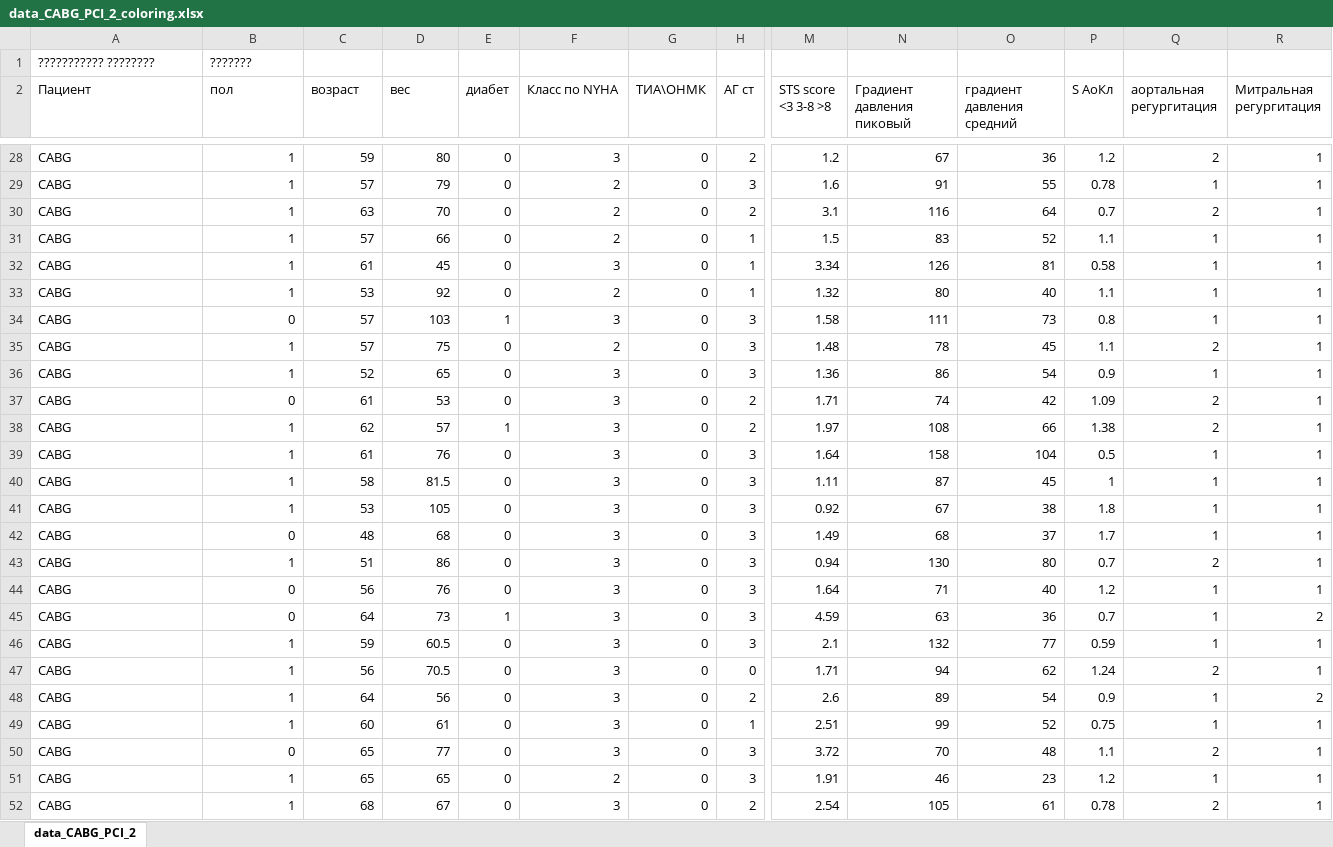
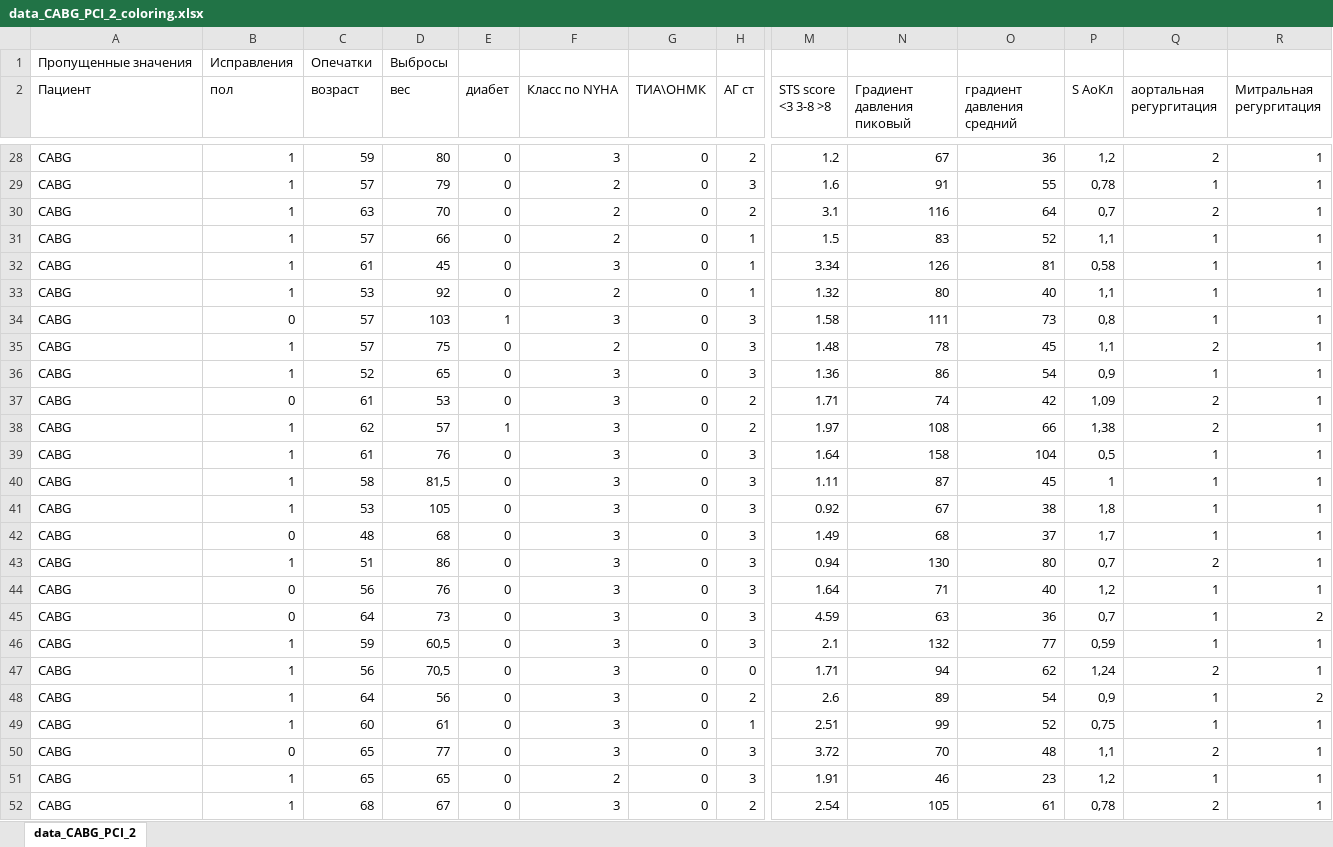
Before and after one commit to SophieKoshkareva/RParserForTable, an Excel workbook: data_CABG_PCI_2_coloring.xlsx, sheet data_CABG_PCI_2, drawn as a sheet; only a part is shown, gaps mark what is left out; values as stored, in another font and other column widths than the file's, no cell formats; removed rows and columns are numbered as before the commit, all else as after; rows hold the shown columns only; the diff covers the shown part only; the diff names each change by its address in the sheet, - before the commit and + after, or states it on an @@ line.

```diff
--- a/data_CABG_PCI_2_coloring.xlsx (sheet data_CABG_PCI_2)
+++ b/data_CABG_PCI_2_coloring.xlsx (sheet data_CABG_PCI_2)
-row 1: ??????????? ???????? | ???????
+row 1: Пропущенные значения | Исправления | Опечатки | Выбросы
-P28 (S АоКл): 1.2
+P28 (S АоКл): 1,2
-P29 (S АоКл): 0.78
+P29 (S АоКл): 0,78
-P30 (S АоКл): 0.7
+P30 (S АоКл): 0,7
-P31 (S АоКл): 1.1
+P31 (S АоКл): 1,1
-P32 (S АоКл): 0.58
+P32 (S АоКл): 0,58
-P33 (S АоКл): 1.1
+P33 (S АоКл): 1,1
-P34 (S АоКл): 0.8
+P34 (S АоКл): 0,8
-P35 (S АоКл): 1.1
+P35 (S АоКл): 1,1
-P36 (S АоКл): 0.9
+P36 (S АоКл): 0,9
-P37 (S АоКл): 1.09
+P37 (S АоКл): 1,09
-P38 (S АоКл): 1.38
+P38 (S АоКл): 1,38
-P39 (S АоКл): 0.5
+P39 (S АоКл): 0,5
-D40 (вес): 81.5
+D40 (вес): 81,5
-P41 (S АоКл): 1.8
+P41 (S АоКл): 1,8
-P42 (S АоКл): 1.7
+P42 (S АоКл): 1,7
-P43 (S АоКл): 0.7
+P43 (S АоКл): 0,7
-P44 (S АоКл): 1.2
+P44 (S АоКл): 1,2
-E45 (диабет): 1
+E45 (диабет): 0
-P45 (S АоКл): 0.7
+P45 (S АоКл): 0,7
-D46 (вес): 60.5
+D46 (вес): 60,5
-P46 (S АоКл): 0.59
+P46 (S АоКл): 0,59
-D47 (вес): 70.5
+D47 (вес): 70,5
-P47 (S АоКл): 1.24
+P47 (S АоКл): 1,24
-P48 (S АоКл): 0.9
+P48 (S АоКл): 0,9
-P49 (S АоКл): 0.75
+P49 (S АоКл): 0,75
-P50 (S АоКл): 1.1
+P50 (S АоКл): 1,1
-P51 (S АоКл): 1.2
+P51 (S АоКл): 1,2
-P52 (S АоКл): 0.78
+P52 (S АоКл): 0,78
```
Also changed, not shown: 1 removed row and 107 edited cells elsewhere in this sheet, cell formats, 11 other files.
